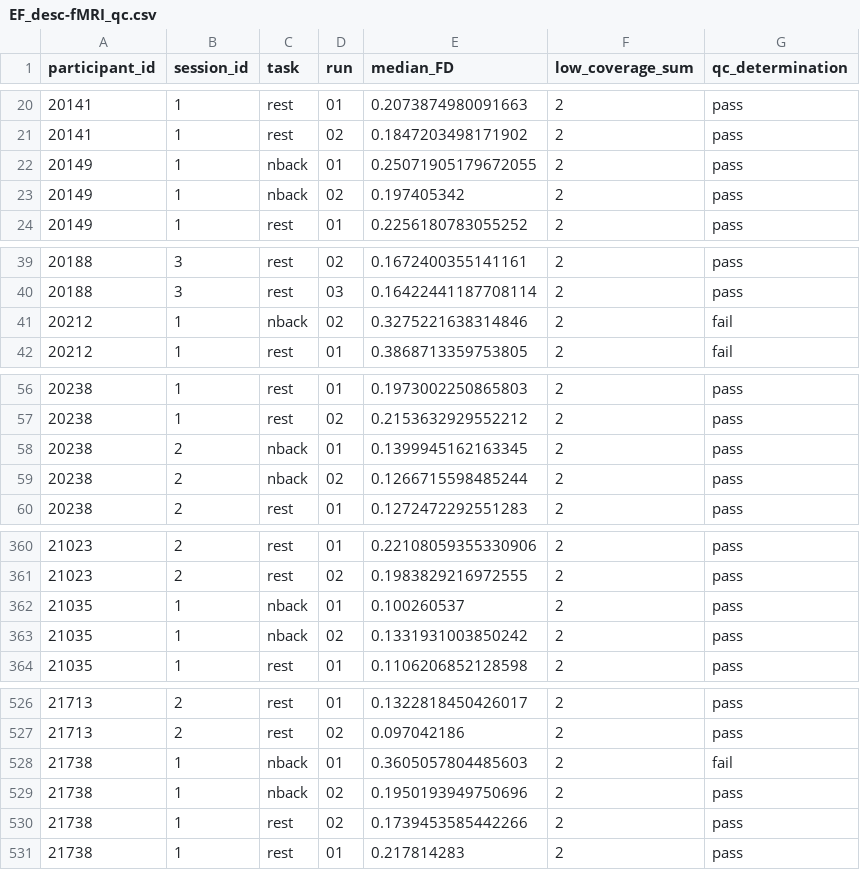
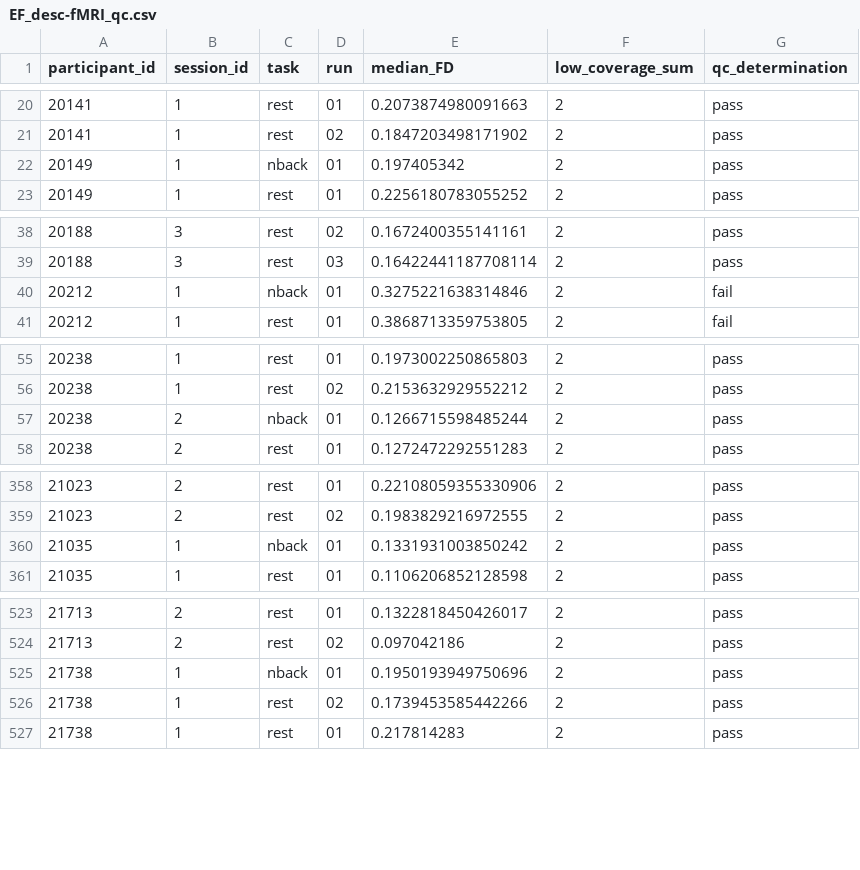
Before and after one commit to PennLINC/transdiagnostic_executive_function, a CSV file: QC/qc_csvs/final_QC_csvs/EF_desc-fMRI_qc.csv, drawn as a sheet; only a part is shown, gaps mark what is left out; the diff covers the shown part only.

Commit message:
update final fMRI QC files after deleting extraneous nback runs

```diff
--- a/QC/qc_csvs/final_QC_csvs/EF_desc-fMRI_qc.csv
+++ b/QC/qc_csvs/final_QC_csvs/EF_desc-fMRI_qc.csv
@@ -21,4 +21,3 @@
 20141,1,rest,02,0.1847203498171902,2,pass
-20149,1,nback,01,0.25071905179672055,2,pass
-20149,1,nback,02,0.197405342,2,pass
+20149,1,nback,01,0.197405342,2,pass
 20149,1,rest,01,0.2256180783055252,2,pass
@@ -40,3 +39,3 @@
 20188,3,rest,03,0.16422441187708114,2,pass
-20212,1,nback,02,0.3275221638314846,2,fail
+20212,1,nback,01,0.3275221638314846,2,fail
 20212,1,rest,01,0.3868713359753805,2,fail
@@ -57,4 +56,3 @@
 20238,1,rest,02,0.2153632929552212,2,pass
-20238,2,nback,01,0.1399945162163345,2,pass
-20238,2,nback,02,0.1266715598485244,2,pass
+20238,2,nback,01,0.1266715598485244,2,pass
 20238,2,rest,01,0.1272472292551283,2,pass
@@ -361,4 +359,3 @@
 21023,2,rest,02,0.1983829216972555,2,pass
-21035,1,nback,01,0.100260537,2,pass
-21035,1,nback,02,0.1331931003850242,2,pass
+21035,1,nback,01,0.1331931003850242,2,pass
 21035,1,rest,01,0.1106206852128598,2,pass
@@ -527,4 +524,3 @@
 21713,2,rest,02,0.097042186,2,pass
-21738,1,nback,01,0.3605057804485603,2,fail
-21738,1,nback,02,0.1950193949750696,2,pass
+21738,1,nback,01,0.1950193949750696,2,pass
 21738,1,rest,02,0.1739453585442266,2,pass
```
Also changed, not shown: 8 edited cells elsewhere in this file, 1 other file.
